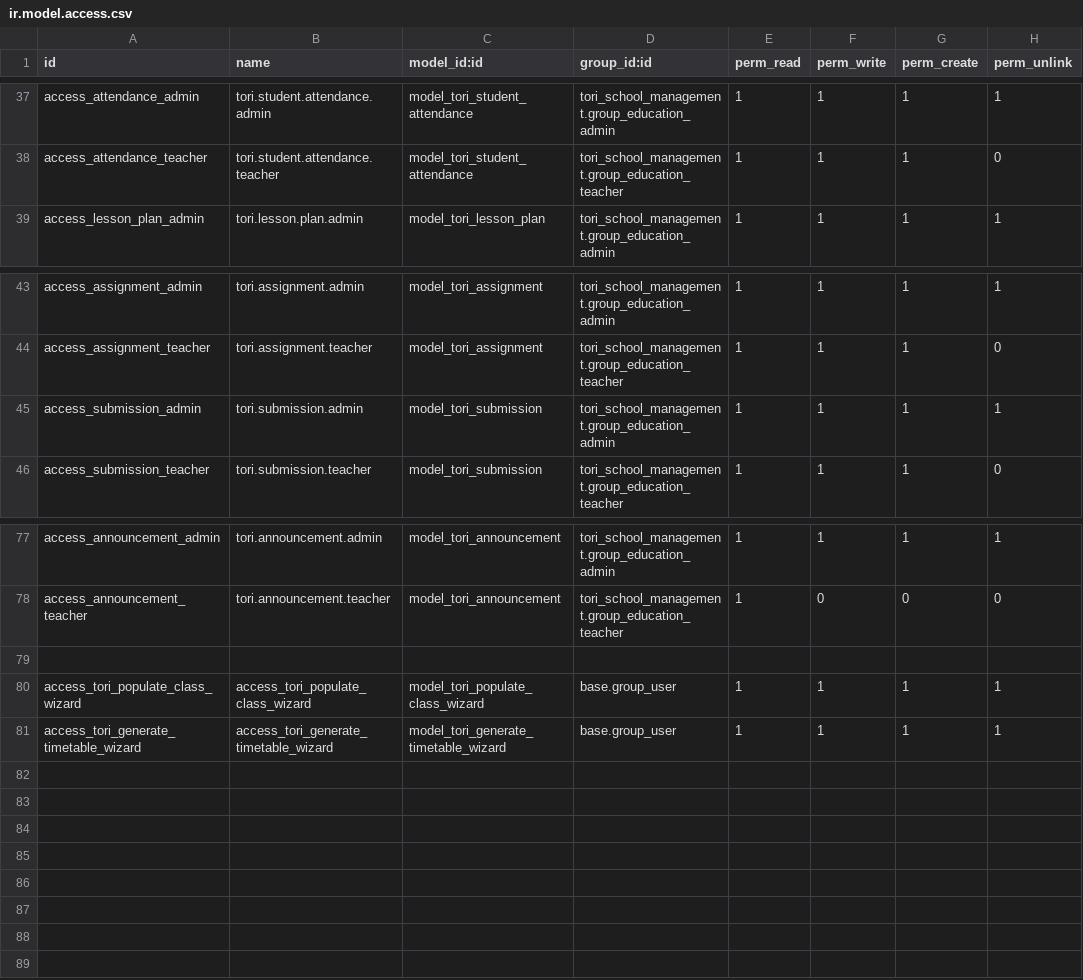
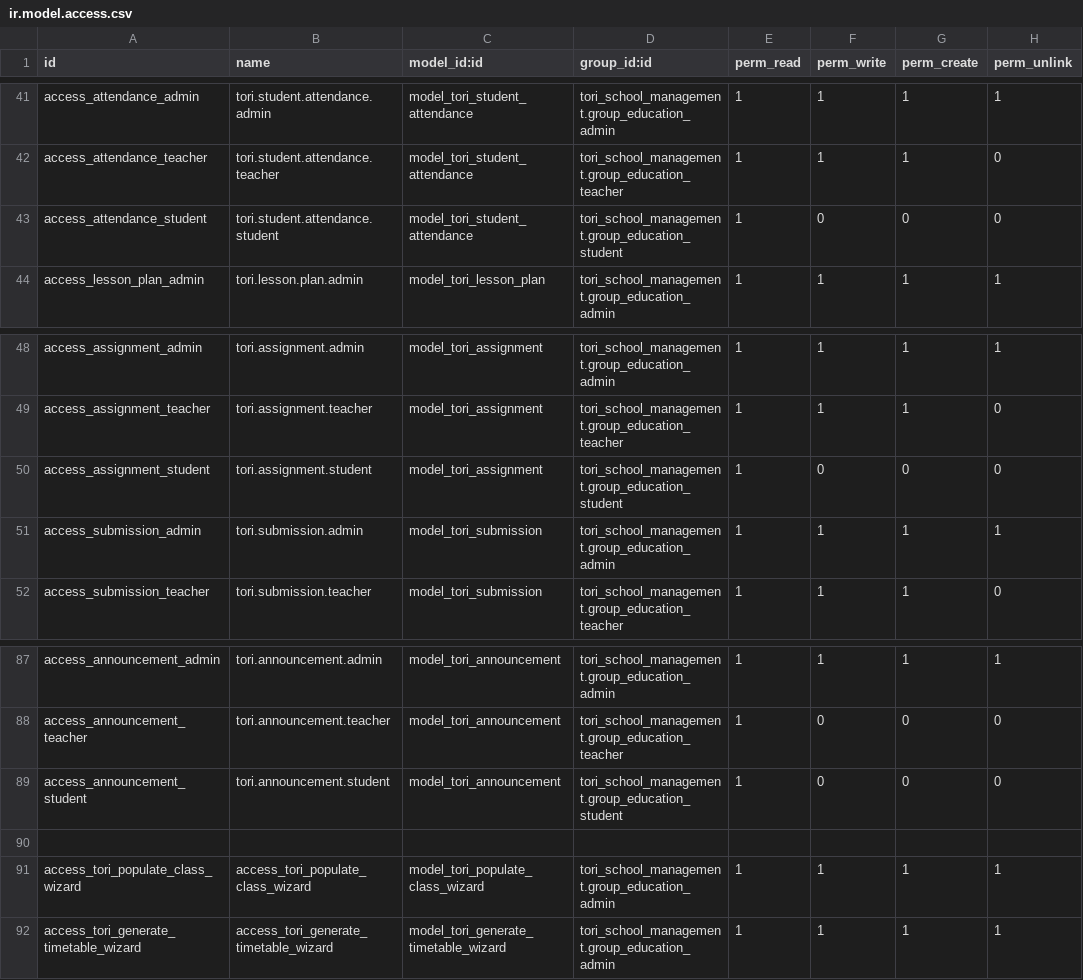
Before and after one commit to Tori-Solutions/Tori_School_Management, a CSV file: security/ir.model.access.csv, drawn as a sheet; only a part is shown, gaps mark what is left out; the diff covers the shown part only.

Commit message:
feat: Production hardening and test suite
- Add base_automation to manifest depends (fixes fresh install KeyError)
- Security: reorder group definitions (teacher before admin), add multi-company
  record rules, add student-facing backend rules, add student ACLs to ir.model.access.csv
- Performance: migrate all _read_group usages from deprecated read_group API;
  batch-prefetch in recurring fee cron (eliminate N+1); session dashboard metrics
  grouped query shape; current academic field query optimization
- Controllers: tighten portal admission controller input validation
- Website: admission form and portal template hardening
- Tests: add tests/ package with TransactionCase suite covering company isolation,
  student scoping rules, and recurring fee cron behavior; handle enterprise module
  NOT NULL columns without DB defaults via temporary ALTER TABLE DEFAULT pattern;
  use Odoo 19 group_ids field name (groups_id removed)

```diff
--- a/security/ir.model.access.csv
+++ b/security/ir.model.access.csv
@@ -38,2 +42,3 @@ access_attendance_admin,tori.student.attendance.admin,model_tori_student_attenda
 access_attendance_teacher,tori.student.attendance.teacher,model_tori_student_attendance,tori_school_management.group_education_teacher,1,1,1,0
+access_attendance_student,tori.student.attendance.student,model_tori_student_attendance,tori_school_management.group_education_student,1,0,0,0
 access_lesson_plan_admin,tori.lesson.plan.admin,model_tori_lesson_plan,tori_school_management.group_education_admin,1,1,1,1
@@ -44,2 +49,3 @@ access_assignment_admin,tori.assignment.admin,model_tori_assignment,tori_school_
 access_assignment_teacher,tori.assignment.teacher,model_tori_assignment,tori_school_management.group_education_teacher,1,1,1,0
+access_assignment_student,tori.assignment.student,model_tori_assignment,tori_school_management.group_education_student,1,0,0,0
 access_submission_admin,tori.submission.admin,model_tori_submission,tori_school_management.group_education_admin,1,1,1,1
@@ -78,4 +88,5 @@ access_announcement_admin,tori.announcement.admin,model_tori_announcement,tori_s
 access_announcement_teacher,tori.announcement.teacher,model_tori_announcement,tori_school_management.group_education_teacher,1,0,0,0
+access_announcement_student,tori.announcement.student,model_tori_announcement,tori_school_management.group_education_student,1,0,0,0
 
-access_tori_populate_class_wizard,access_tori_populate_class_wizard,model_tori_populate_class_wizard,base.group_user,1,1,1,1
-access_tori_generate_timetable_wizard,access_tori_generate_timetable_wizard,model_tori_generate_timetable_wizard,base.group_user,1,1,1,1
+access_tori_populate_class_wizard,access_tori_populate_class_wizard,model_tori_populate_class_wizard,tori_school_management.group_education_admin,1,1,1,1
+access_tori_generate_timetable_wizard,access_tori_generate_timetable_wizard,model_tori_generate_timetable_wizard,tori_school_management.group_education_admin,1,1,1,1
```
Also changed, not shown: 8 added rows elsewhere in this file, 15 other files.
